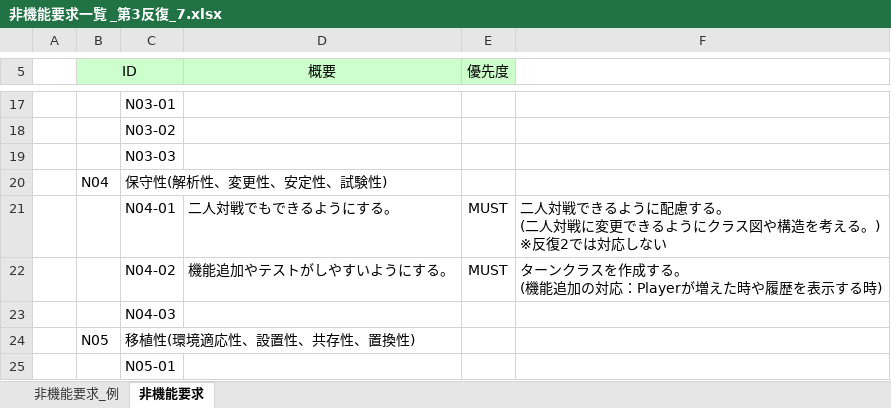
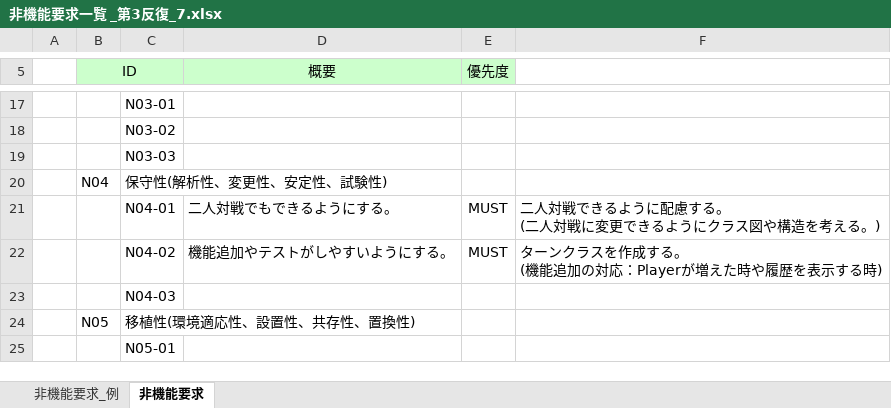
Before and after one commit to IshikawaAyaka/Repitition2, an Excel workbook: 03_設計/非機能要求一覧 _第3反復_7.xlsx, sheet 非機能要求, drawn as a sheet; only a part is shown, gaps mark what is left out; values as stored, in another font and other column widths than the file's, no borders; ↵ is a line break in a cell; the diff names each change by its address in the sheet, - before the commit and + after, or states it on an @@ line.

Commit message:
ma

```diff
--- a/03_設計/非機能要求一覧 _第3反復_7.xlsx (sheet 非機能要求)
+++ b/03_設計/非機能要求一覧 _第3反復_7.xlsx (sheet 非機能要求)
-F21: …える。) ↵ ※反復2では対応しない
+F21: …える。)
```
